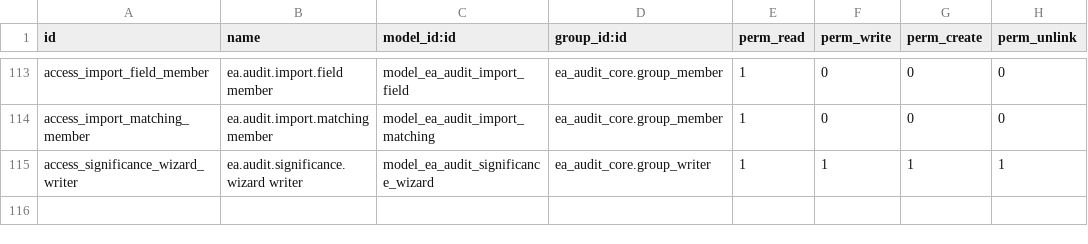
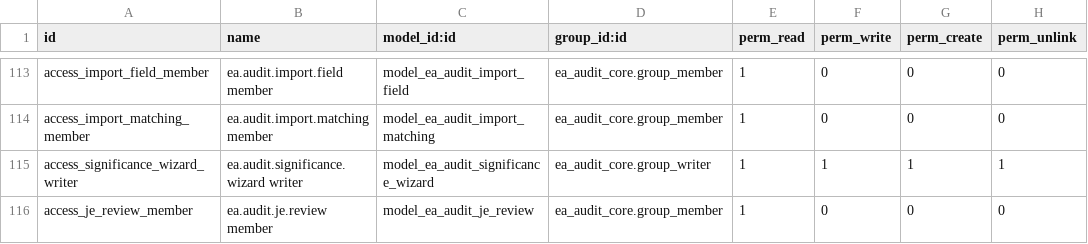
Before and after one commit to Nekoutb/auditisa-odoo, a CSV file: addons/ea_audit_tools/security/ir.model.access.csv, drawn as a sheet; only a part is shown, gaps mark what is left out.

```diff
--- a/addons/ea_audit_tools/security/ir.model.access.csv
+++ b/addons/ea_audit_tools/security/ir.model.access.csv
@@ -115 +115,2 @@ access_import_matching_member,ea.audit.import.matching member,model_ea_audit_imp
 access_significance_wizard_writer,ea.audit.significance.wizard writer,model_ea_audit_significance_wizard,ea_audit_core.group_writer,1,1,1,1
+access_je_review_member,ea.audit.je.review member,model_ea_audit_je_review,ea_audit_core.group_member,1,0,0,0
```
Also changed, not shown: 22 other files.
